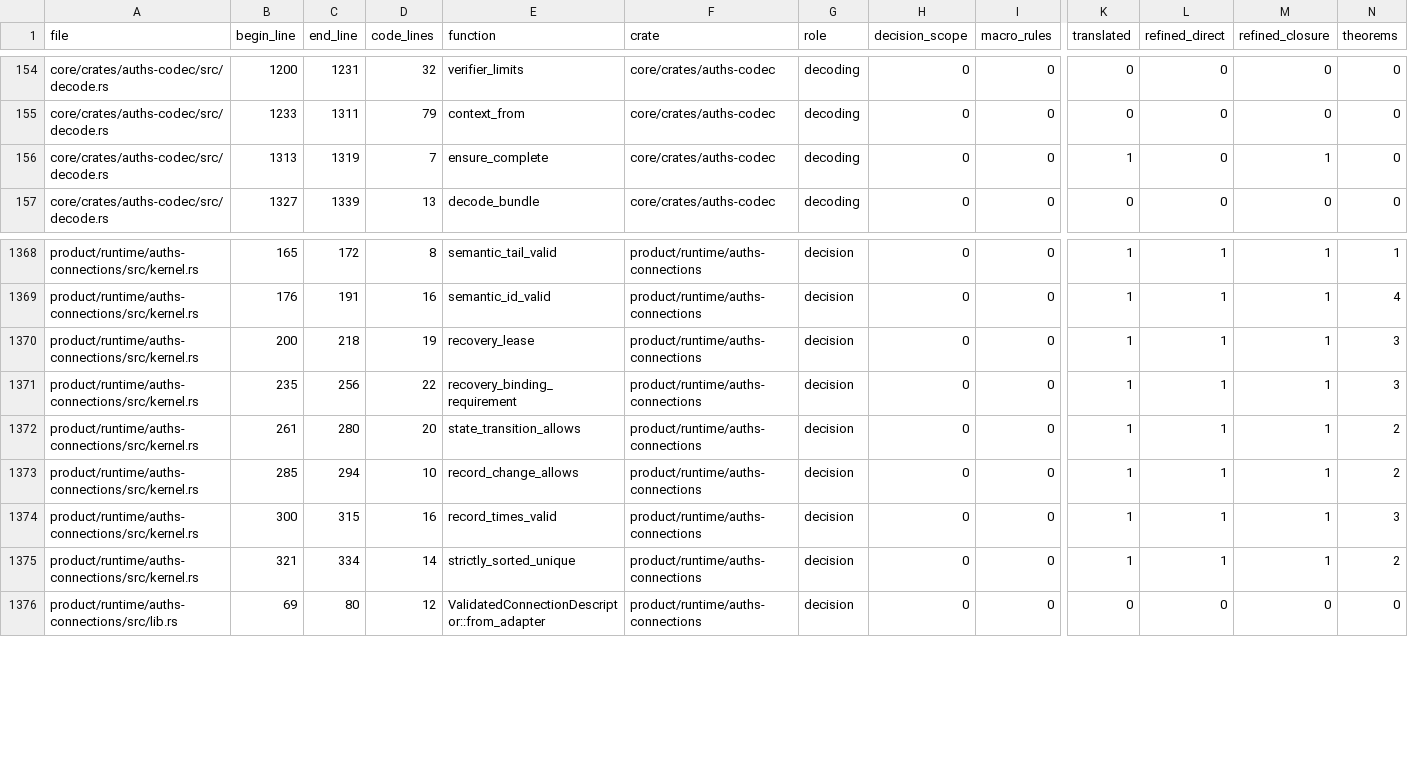
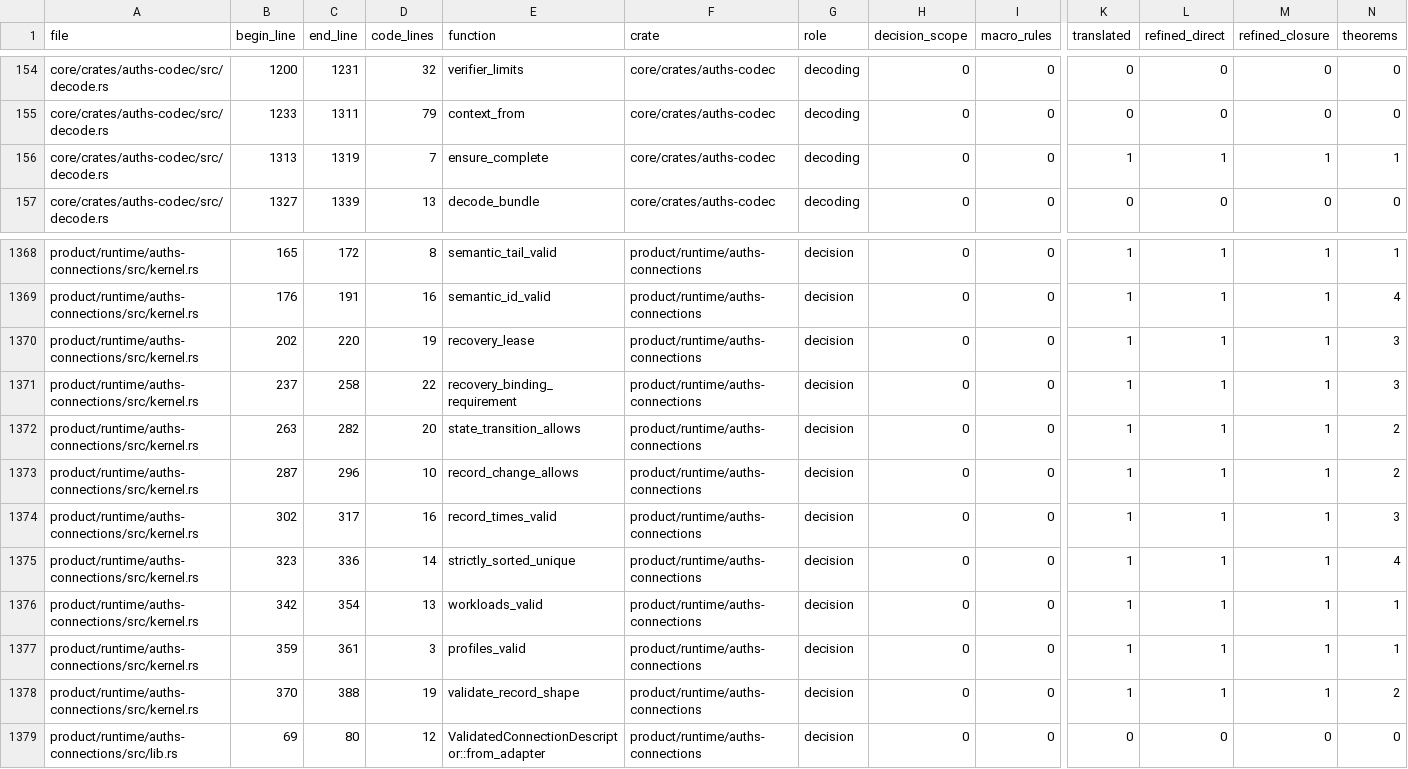
Before and after one commit to auths-dev/auths-proof, a TSV file: formal/proof-coverage-functions-v1.tsv, drawn as a sheet; only a part is shown, gaps mark what is left out; rows hold the shown columns only; the diff covers the shown part only; the diff names each change by its address in the sheet, - before the commit and + after, or states it on an @@ line.

Commit message:
feat(formal): prove complete connection validation and decoder cursors

```diff
--- a/formal/proof-coverage-functions-v1.tsv
+++ b/formal/proof-coverage-functions-v1.tsv
-L156 (refined_direct): 0
+L156 (refined_direct): 1
-N156 (theorems): 0
+N156 (theorems): 1
-B1370 (begin_line): 200
+B1370 (begin_line): 202
-C1370 (end_line): 218
+C1370 (end_line): 220
-B1371 (begin_line): 235
+B1371 (begin_line): 237
-C1371 (end_line): 256
+C1371 (end_line): 258
-B1372 (begin_line): 261
+B1372 (begin_line): 263
-C1372 (end_line): 280
+C1372 (end_line): 282
-B1373 (begin_line): 285
+B1373 (begin_line): 287
-C1373 (end_line): 294
+C1373 (end_line): 296
-B1374 (begin_line): 300
+B1374 (begin_line): 302
-C1374 (end_line): 315
+C1374 (end_line): 317
-B1375 (begin_line): 321
+B1375 (begin_line): 323
-C1375 (end_line): 334
+C1375 (end_line): 336
-N1375 (theorems): 2
+N1375 (theorems): 4
+row 1376: product/runtime/auths-connections/src/kernel.rs | 342 | 354 | 13 | workloads_valid | product/runtime/auths-connections | decision | 0 | 0 | 1 | 1 | 1 | 1
+row 1377: product/runtime/auths-connections/src/kernel.rs | 359 | 361 | 3 | profiles_valid | product/runtime/auths-connections | decision | 0 | 0 | 1 | 1 | 1 | 1
+row 1378: product/runtime/auths-connections/src/kernel.rs | 370 | 388 | 19 | validate_record_shape | product/runtime/auths-connections | decision | 0 | 0 | 1 | 1 | 1 | 2
```
Also changed, not shown: 1 removed row and 116 edited cells elsewhere in this file, 32 other files.
